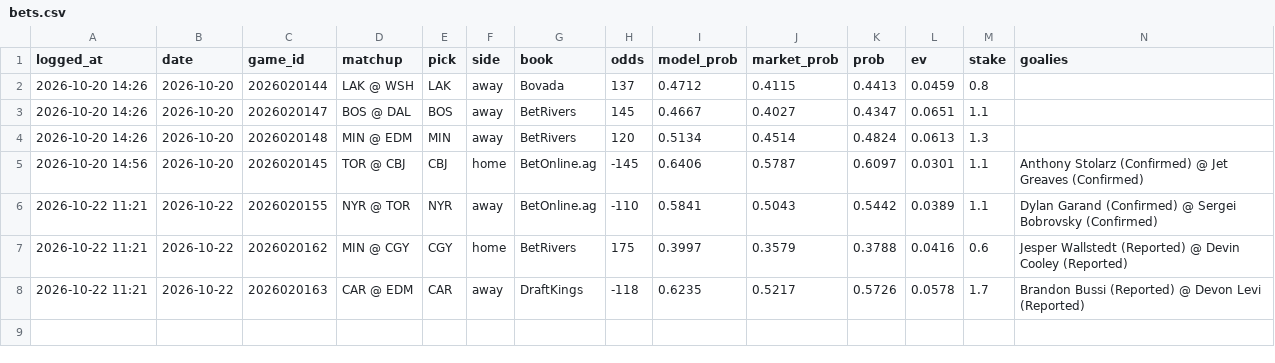
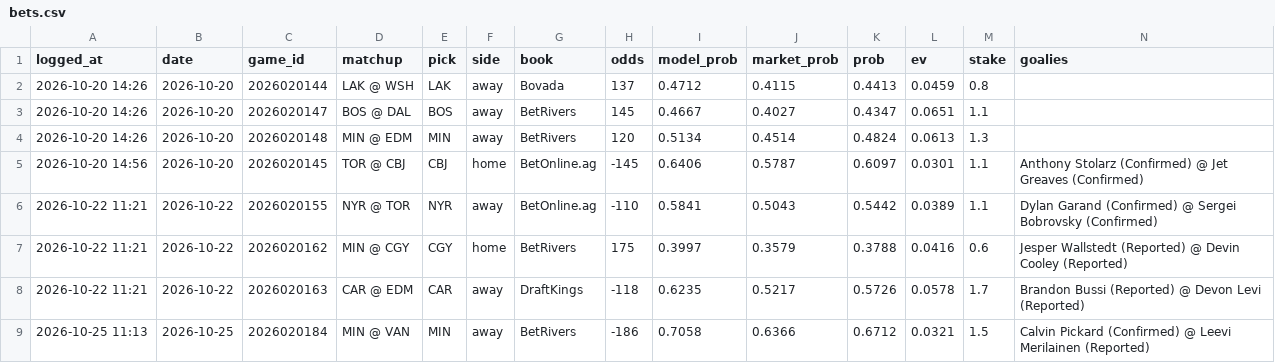
Before and after one commit to 88jackcarr/NHL-odds-betting, a CSV file: data/bets.csv, drawn as a sheet; only a part is shown; rows hold the shown columns only; the diff names each change by its address in the sheet, - before the commit and + after, or states it on an @@ line.

```diff
--- a/data/bets.csv
+++ b/data/bets.csv
+row 9: 2026-10-25 11:13 | 2026-10-25 | 2026020184 | MIN @ VAN | MIN | away | BetRivers | -186 | 0.7058 | 0.6366 | 0.6712 | 0.0321 | 1.5 | Calvin Pickard (Confirmed) @ Leevi Merilainen (Reported)
```
Also changed, not shown: data/games.csv, data/goalie_games.csv, 2 other files.
